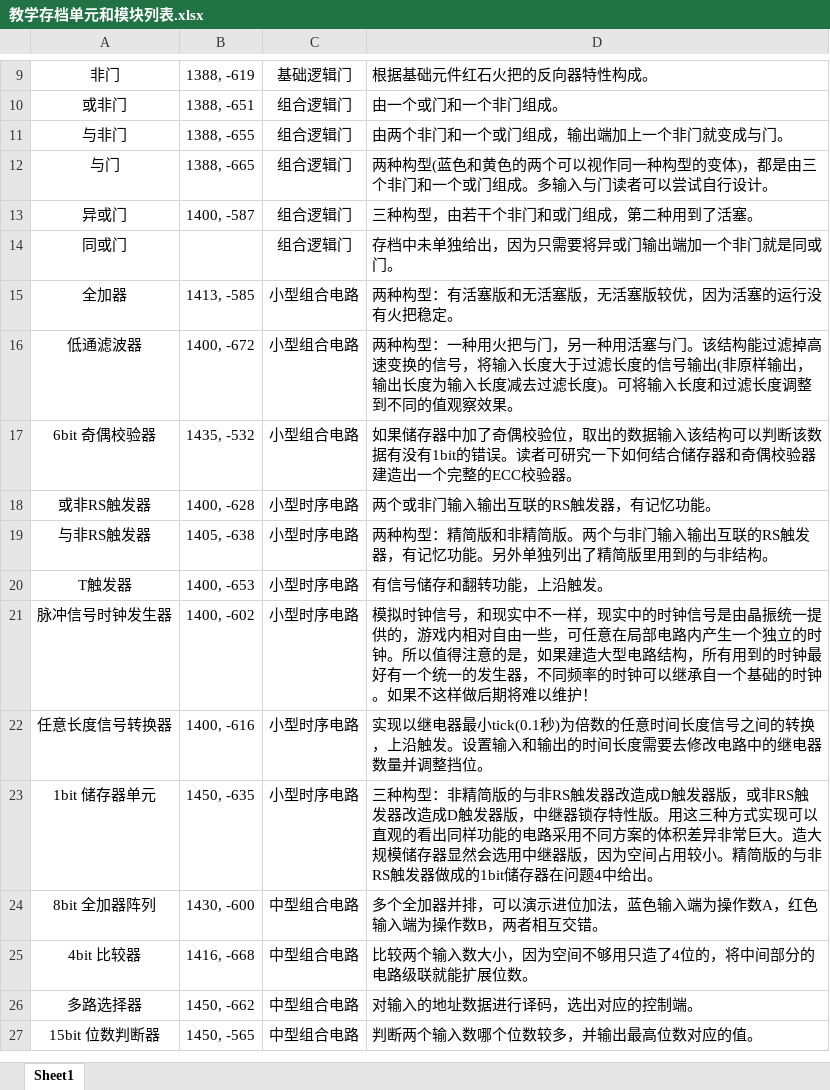
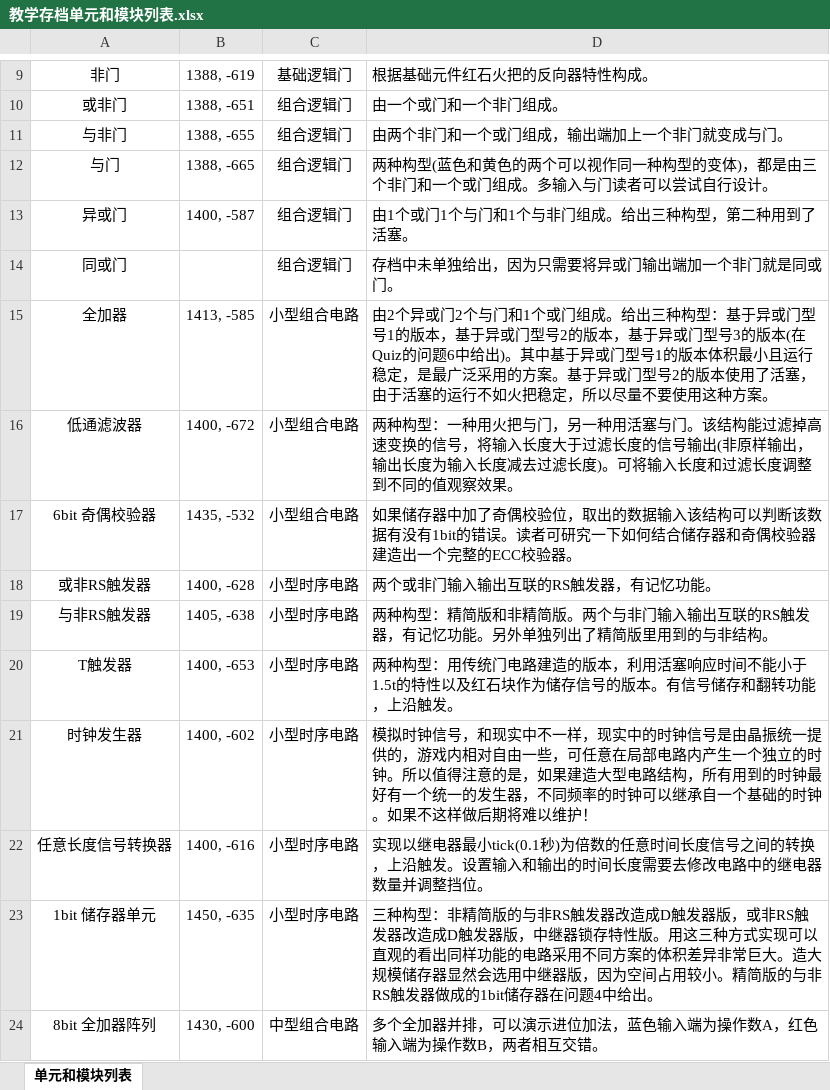
Before and after one commit to Alpha21016/Minecraft-Digital-Circuit, an Excel workbook: docs/教学存档单元和模块列表.xlsx, sheet 单元和模块列表, drawn as a sheet; only a part is shown, gaps mark what is left out; the shorter side is filled out with more unchanged rows; values as stored, in another font and other column widths than the file's, no borders; the diff covers the shown part only; the diff names each change by its address in the sheet, - before the commit and + after, or states it on an @@ line.

```diff
--- a/docs/教学存档单元和模块列表.xlsx (sheet 单元和模块列表)
+++ b/docs/教学存档单元和模块列表.xlsx (sheet 单元和模块列表)
-sheet tab: Sheet1
+sheet tab: 单元和模块列表
-D13: 三种构型，由若干个非门和或门组成，第二种用到了活塞。
+D13: 由1个或门1个与门和1个与非门组成。给出三种构型，第二种用到了活塞。
-D15: 两种构型：有活塞版和无活塞版，无活塞版较优，因为活塞的运行没有火把稳定。
+D15: 由2个异或门2个与门和1个或门组成。给出三种构型：基于异或门型号1的版本，基于异或门型号2的版本，基于异或门型号3的版本(在Quiz的问题6中给出)。其中基于异或门型号1的版本体积最小且运行稳定，是最广泛采用的方案。基于异或门型号2的版本使用了活塞，由于活塞的运行不如火把稳定，所以尽量不要使用这种方案。
-D20: 有信号储存和翻转功能，上沿触发。
+D20: 两种构型：用传统门电路建造的版本，利用活塞响应时间不能小于1.5t的特性以及红石块作为储存信号的版本。有信号储存和翻转功能，上沿触发。
-A21: 脉冲信号时钟发生器
+A21: 时钟发生器
```
Also changed, not shown: 1 added row, 8 edited cells and cell formats elsewhere in this sheet, 3 other files.
